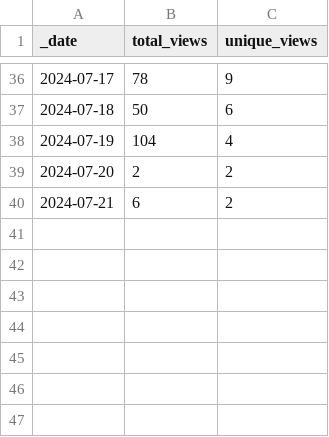
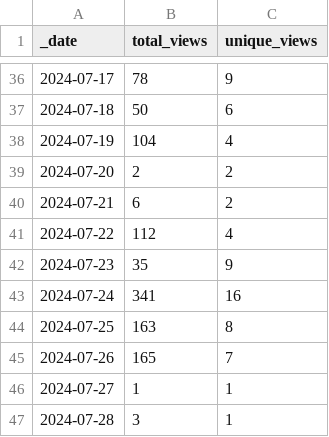
Before and after one commit to ansible-middleware/wildfly, a CSV file: traffic/views.csv, drawn as a sheet; only a part is shown, gaps mark what is left out; the diff names each change by its address in the sheet, - before the commit and + after, or states it on an @@ line.

Commit message:
GitHub traffic

```diff
--- a/traffic/views.csv
+++ b/traffic/views.csv
+row 41: 2024-07-22 | 112 | 4
+row 42: 2024-07-23 | 35 | 9
+row 43: 2024-07-24 | 341 | 16
+row 44: 2024-07-25 | 163 | 8
+row 45: 2024-07-26 | 165 | 7
+row 46: 2024-07-27 | 1 | 1
+row 47: 2024-07-28 | 3 | 1
```
Also changed, not shown: traffic/clones.csv, 1 other file.
